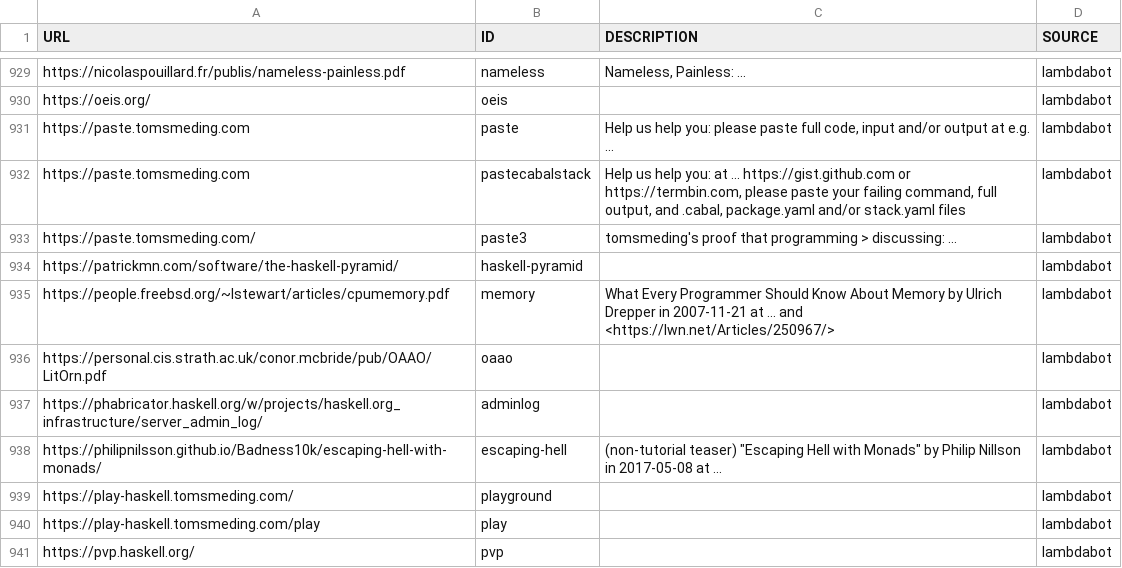
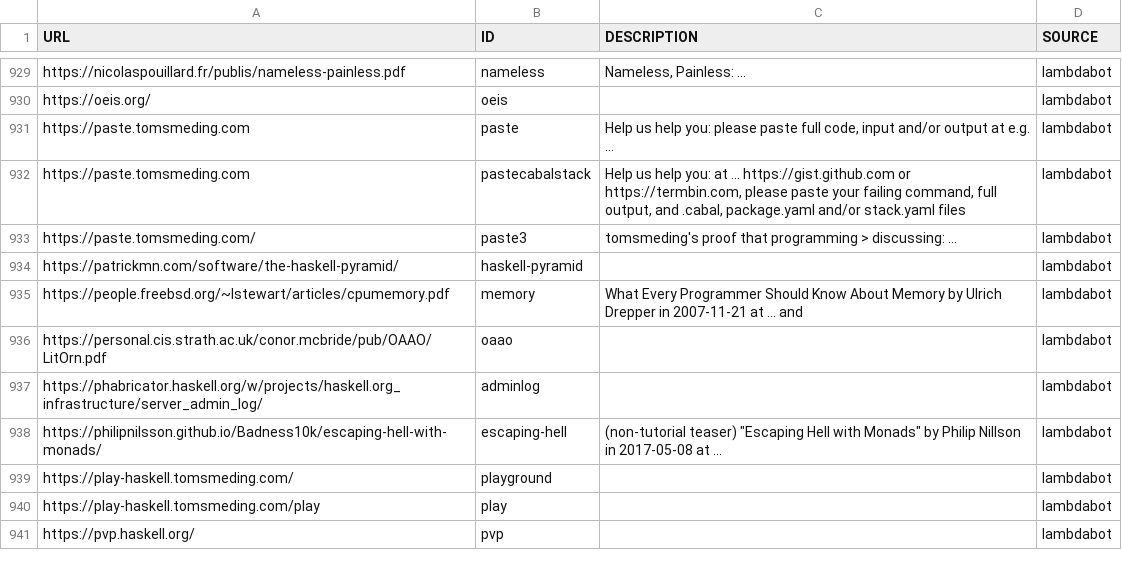
Before and after one commit to simonmichael/haskell-links-data, a TSV file: lambdabot.tsv, drawn as a sheet; only a part is shown, gaps mark what is left out.

Commit message:
update lambdabot

```diff
--- a/lambdabot.tsv
+++ b/lambdabot.tsv
@@ -934,3 +934,3 @@ https://paste.tomsmeding.com/	paste3	tomsmeding's proof that programming > discu
 https://patrickmn.com/software/the-haskell-pyramid/	haskell-pyramid		lambdabot
-https://people.freebsd.org/~lstewart/articles/cpumemory.pdf	memory	"What Every Programmer Should Know About Memory" by Ulrich Drepper in 2007-11-21 at  ... and <https://lwn.net/Articles/250967/>	lambdabot
+https://people.freebsd.org/~lstewart/articles/cpumemory.pdf	memory	"What Every Programmer Should Know About Memory" by Ulrich Drepper in 2007-11-21 at  ... and	lambdabot
 https://personal.cis.strath.ac.uk/conor.mcbride/pub/OAAO/LitOrn.pdf	oaao		lambdabot
```
